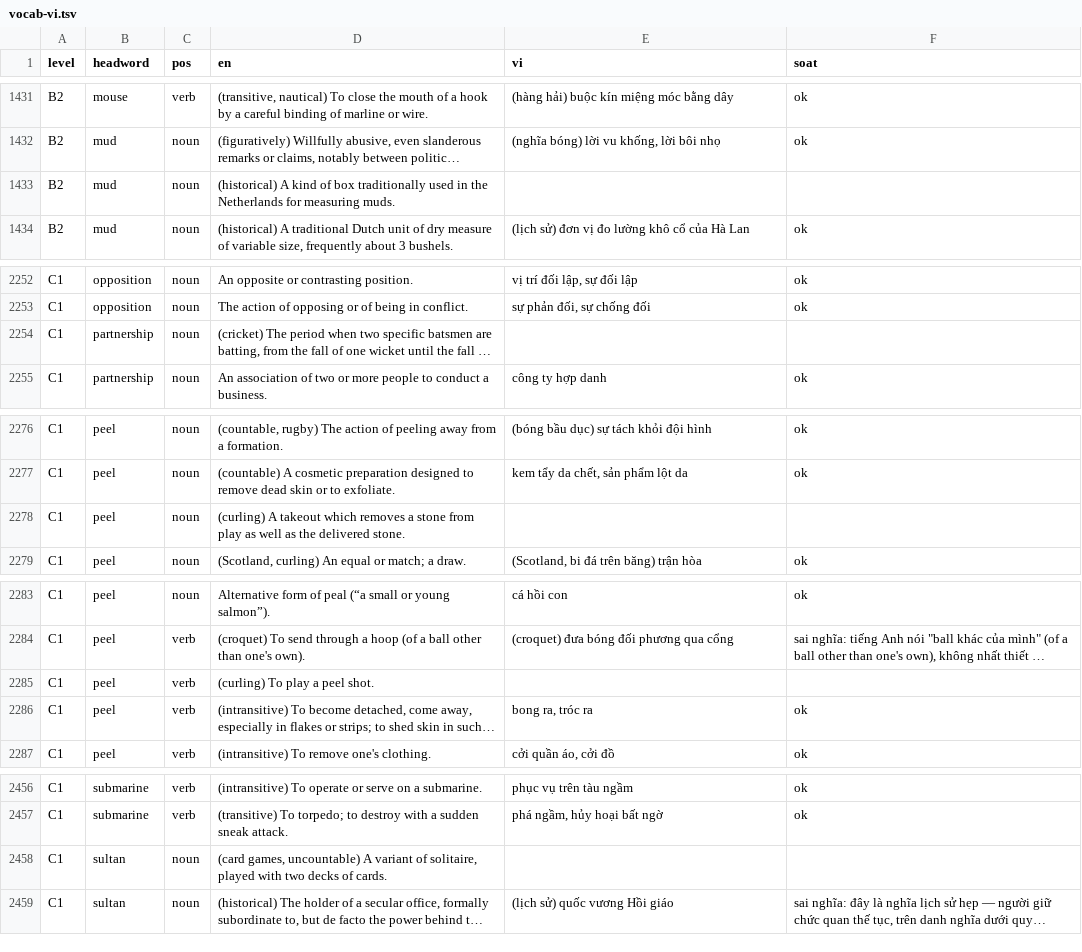
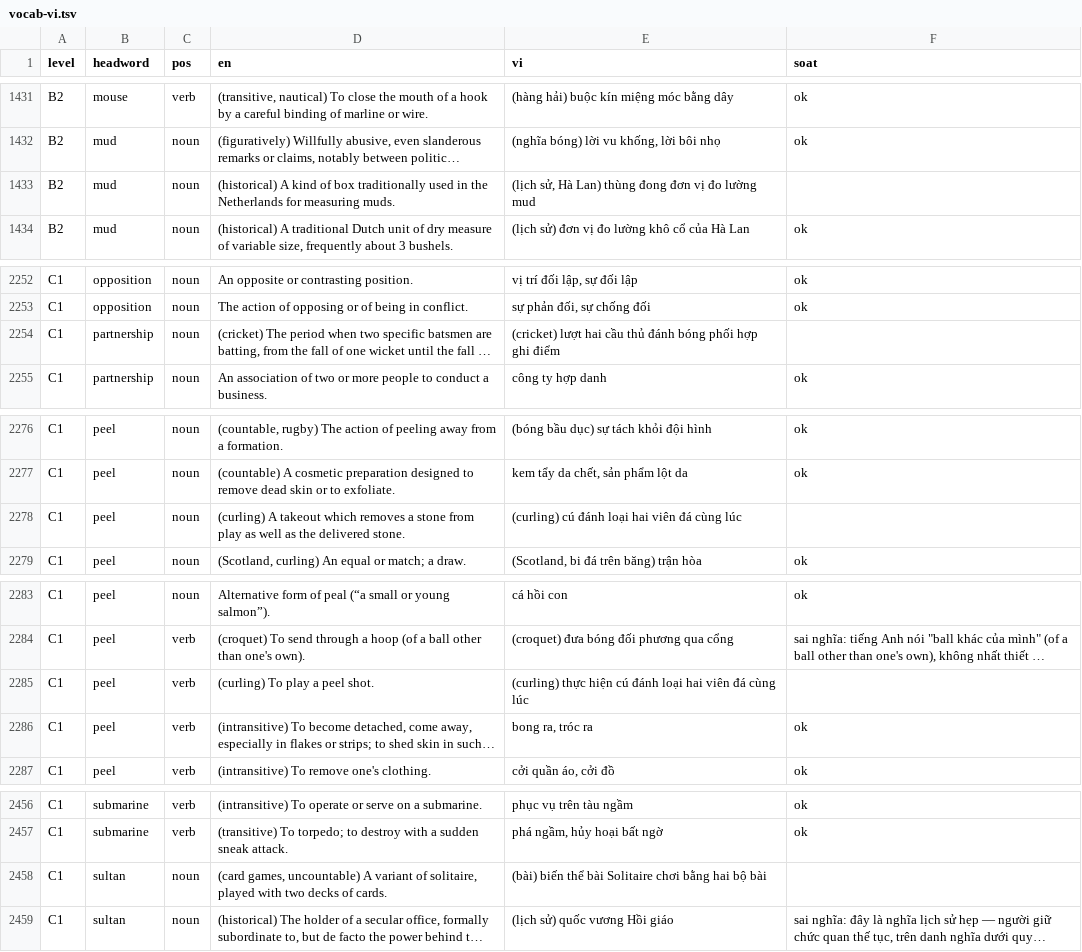
Before and after one commit to thankyouu91/PREPTEST, a TSV file: server/data/vocab-vi.tsv, drawn as a sheet; only a part is shown, gaps mark what is left out; long unchanged cells end in …; the diff covers the shown part only; the diff names each change by its address in the sheet, - before the commit and + after, or states it on an @@ line.

```diff
--- a/server/data/vocab-vi.tsv
+++ b/server/data/vocab-vi.tsv
-E1433 (vi): (empty)
+E1433 (vi): (lịch sử, Hà Lan) thùng đong đơn vị đo lường mud
-E2254 (vi): (empty)
+E2254 (vi): (cricket) lượt hai cầu thủ đánh bóng phối hợp ghi điểm
-E2278 (vi): (empty)
+E2278 (vi): (curling) cú đánh loại hai viên đá cùng lúc
-E2285 (vi): (empty)
+E2285 (vi): (curling) thực hiện cú đánh loại hai viên đá cùng lúc
-E2458 (vi): (empty)
+E2458 (vi): (bài) biến thể bài Solitaire chơi bằng hai bộ bài
```
Also changed, not shown: 3 edited cells elsewhere in this file.
